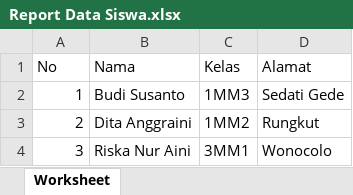
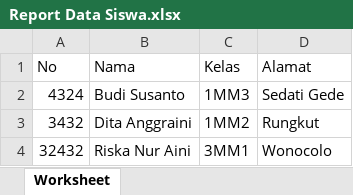
Before and after one commit to kevinxcode/native-php-spreadsheet, an Excel workbook: Report Data Siswa.xlsx, sheet Worksheet, drawn as a sheet; values as stored, in another font and other column widths than the file's, no borders; the diff names each change by its address in the sheet, - before the commit and + after, or states it on an @@ line.

```diff
--- a/Report Data Siswa.xlsx (sheet Worksheet)
+++ b/Report Data Siswa.xlsx (sheet Worksheet)
-A2 (No): 1
+A2 (No): 4324
-A3 (No): 2
+A3 (No): 3432
-A4 (No): 3
+A4 (No): 32432
```
Also changed, not shown: 4 other files.
